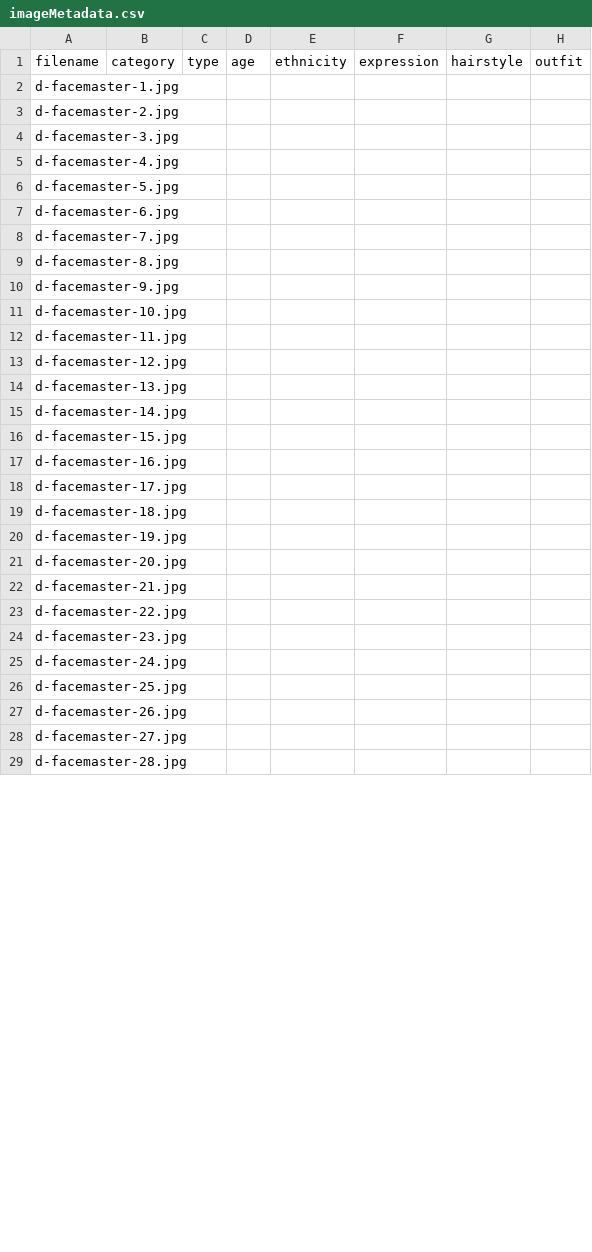
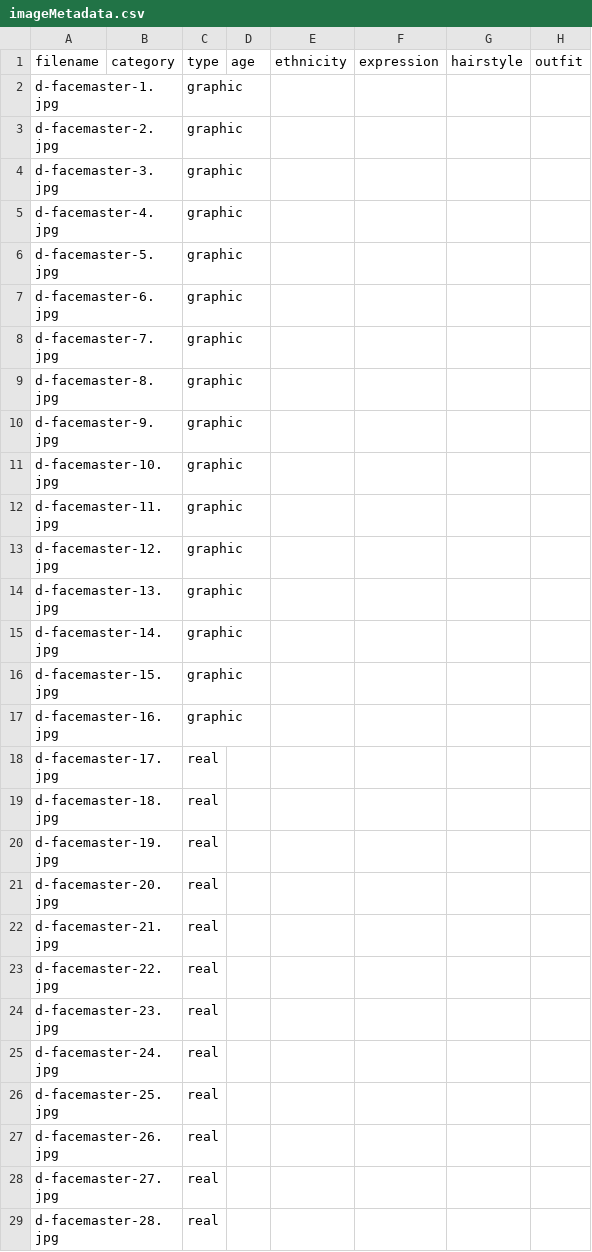
Before and after one commit to deccomm/fdpm, a CSV file: imageMetadata.csv, drawn as a sheet; only a part is shown; the diff covers the shown part only.

```diff
--- a/imageMetadata.csv
+++ b/imageMetadata.csv
@@ -1,29 +1,29 @@
 filename,category,type,age,ethnicity,expression,hairstyle,outfit
-d-facemaster-1.jpg,,,,,,,
-d-facemaster-2.jpg,,,,,,,
-d-facemaster-3.jpg,,,,,,,
-d-facemaster-4.jpg,,,,,,,
-d-facemaster-5.jpg,,,,,,,
-d-facemaster-6.jpg,,,,,,,
-d-facemaster-7.jpg,,,,,,,
-d-facemaster-8.jpg,,,,,,,
-d-facemaster-9.jpg,,,,,,,
-d-facemaster-10.jpg,,,,,,,
-d-facemaster-11.jpg,,,,,,,
-d-facemaster-12.jpg,,,,,,,
-d-facemaster-13.jpg,,,,,,,
-d-facemaster-14.jpg,,,,,,,
-d-facemaster-15.jpg,,,,,,,
-d-facemaster-16.jpg,,,,,,,
-d-facemaster-17.jpg,,,,,,,
-d-facemaster-18.jpg,,,,,,,
-d-facemaster-19.jpg,,,,,,,
-d-facemaster-20.jpg,,,,,,,
-d-facemaster-21.jpg,,,,,,,
-d-facemaster-22.jpg,,,,,,,
-d-facemaster-23.jpg,,,,,,,
-d-facemaster-24.jpg,,,,,,,
-d-facemaster-25.jpg,,,,,,,
-d-facemaster-26.jpg,,,,,,,
-d-facemaster-27.jpg,,,,,,,
-d-facemaster-28.jpg,,,,,,,
+d-facemaster-1.jpg,,graphic,,,,,
+d-facemaster-2.jpg,,graphic,,,,,
+d-facemaster-3.jpg,,graphic,,,,,
+d-facemaster-4.jpg,,graphic,,,,,
+d-facemaster-5.jpg,,graphic,,,,,
+d-facemaster-6.jpg,,graphic,,,,,
+d-facemaster-7.jpg,,graphic,,,,,
+d-facemaster-8.jpg,,graphic,,,,,
+d-facemaster-9.jpg,,graphic,,,,,
+d-facemaster-10.jpg,,graphic,,,,,
+d-facemaster-11.jpg,,graphic,,,,,
+d-facemaster-12.jpg,,graphic,,,,,
+d-facemaster-13.jpg,,graphic,,,,,
+d-facemaster-14.jpg,,graphic,,,,,
+d-facemaster-15.jpg,,graphic,,,,,
+d-facemaster-16.jpg,,graphic,,,,,
+d-facemaster-17.jpg,,real,,,,,
+d-facemaster-18.jpg,,real,,,,,
+d-facemaster-19.jpg,,real,,,,,
+d-facemaster-20.jpg,,real,,,,,
+d-facemaster-21.jpg,,real,,,,,
+d-facemaster-22.jpg,,real,,,,,
+d-facemaster-23.jpg,,real,,,,,
+d-facemaster-24.jpg,,real,,,,,
+d-facemaster-25.jpg,,real,,,,,
+d-facemaster-26.jpg,,real,,,,,
+d-facemaster-27.jpg,,real,,,,,
+d-facemaster-28.jpg,,real,,,,,
```
Also changed, not shown: 83 edited cells elsewhere in this file, 1 other file.
